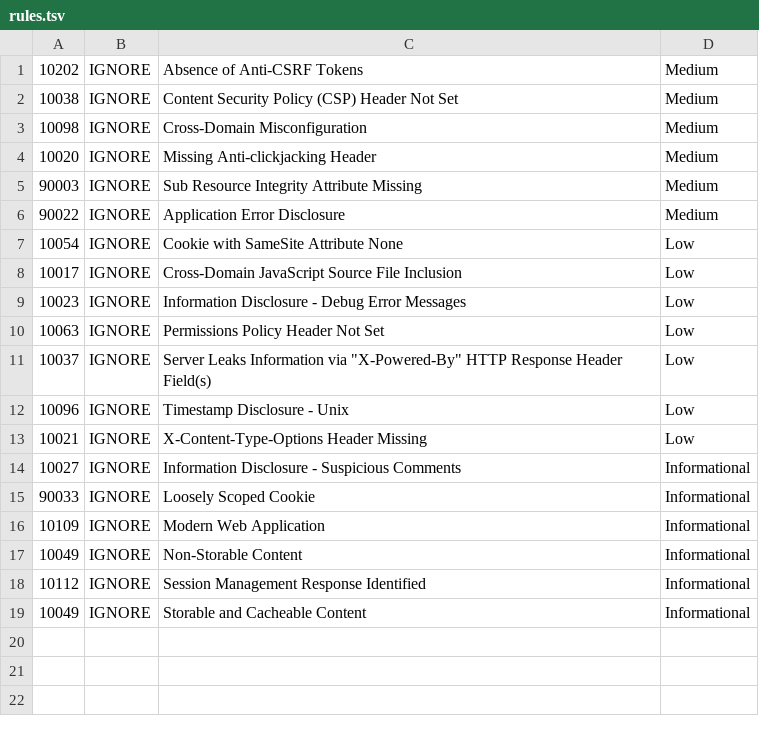
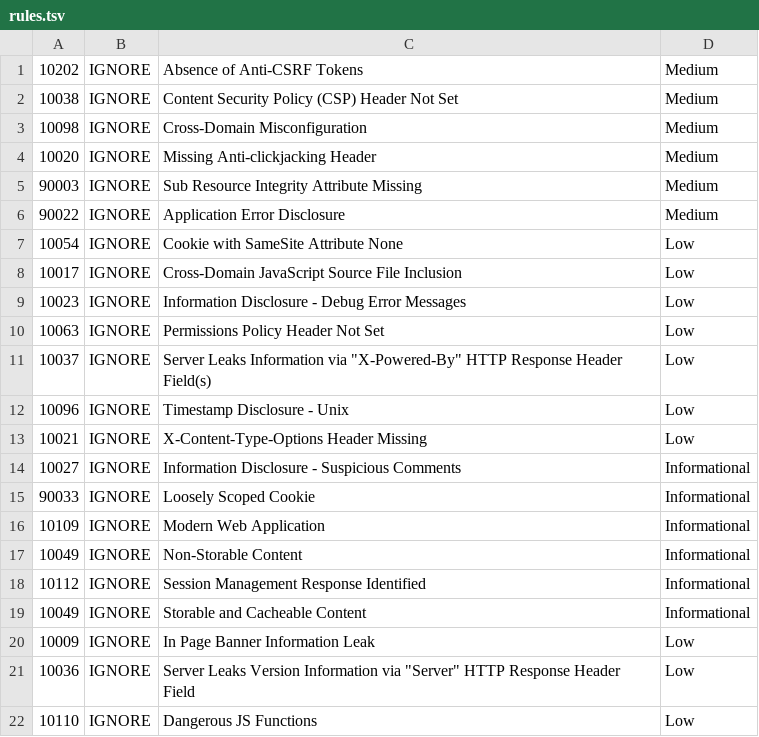
Before and after one commit to wmo-im/wis2box, a TSV file: .zap/rules.tsv, drawn as a sheet; the diff names each change by its address in the sheet, - before the commit and + after, or states it on an @@ line.

Commit message:
don't fail on warnings, ignore other low risk

```diff
--- a/.zap/rules.tsv
+++ b/.zap/rules.tsv
+row 20: 10009 | IGNORE | In Page Banner Information Leak | Low
+row 21: 10036 | IGNORE | Server Leaks Version Information via "Server" HTTP Response Header Field | Low
+row 22: 10110 | IGNORE | Dangerous JS Functions | Low
```
Also changed, not shown: 1 other file.
